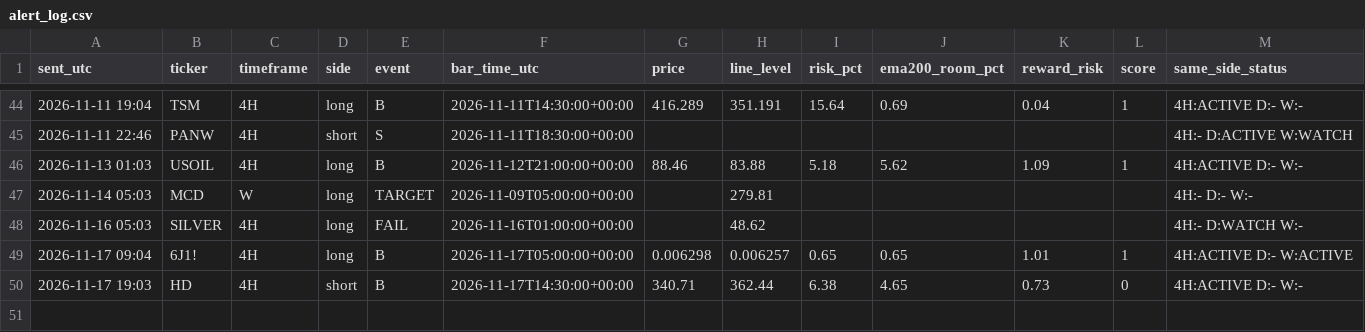
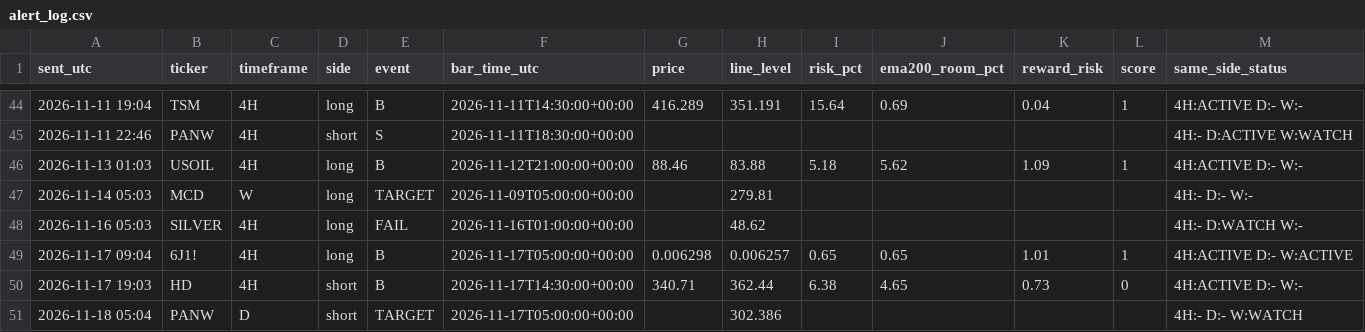
Before and after one commit to pkgfinance2022/rsi-scanner, a CSV file: alert_log.csv, drawn as a sheet; only a part is shown, gaps mark what is left out.

```diff
--- a/alert_log.csv
+++ b/alert_log.csv
@@ -50 +50,2 @@ sent_utc,ticker,timeframe,side,event,bar_time_utc,price,line_level,risk_pct,ema2
 2026-11-17 19:03,HD,4H,short,B,2026-11-17T14:30:00+00:00,340.71,362.44,6.38,4.65,0.73,0,4H:ACTIVE D:- W:-
+2026-11-18 05:04,PANW,D,short,TARGET,2026-11-17T05:00:00+00:00,,302.386,,,,,4H:- D:- W:WATCH
```
